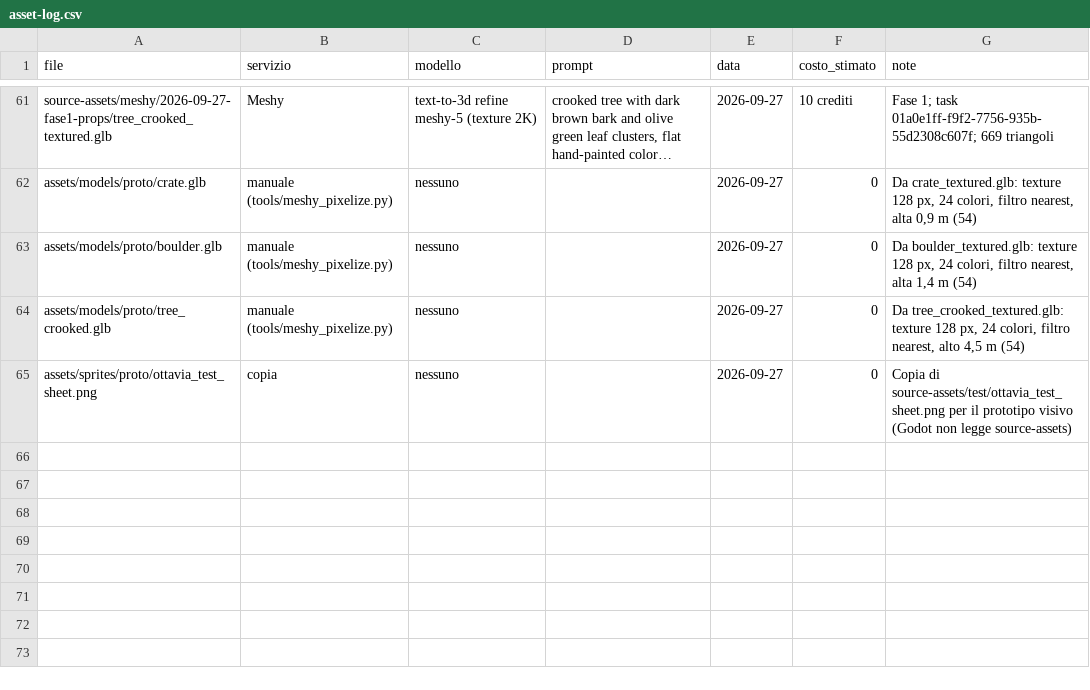
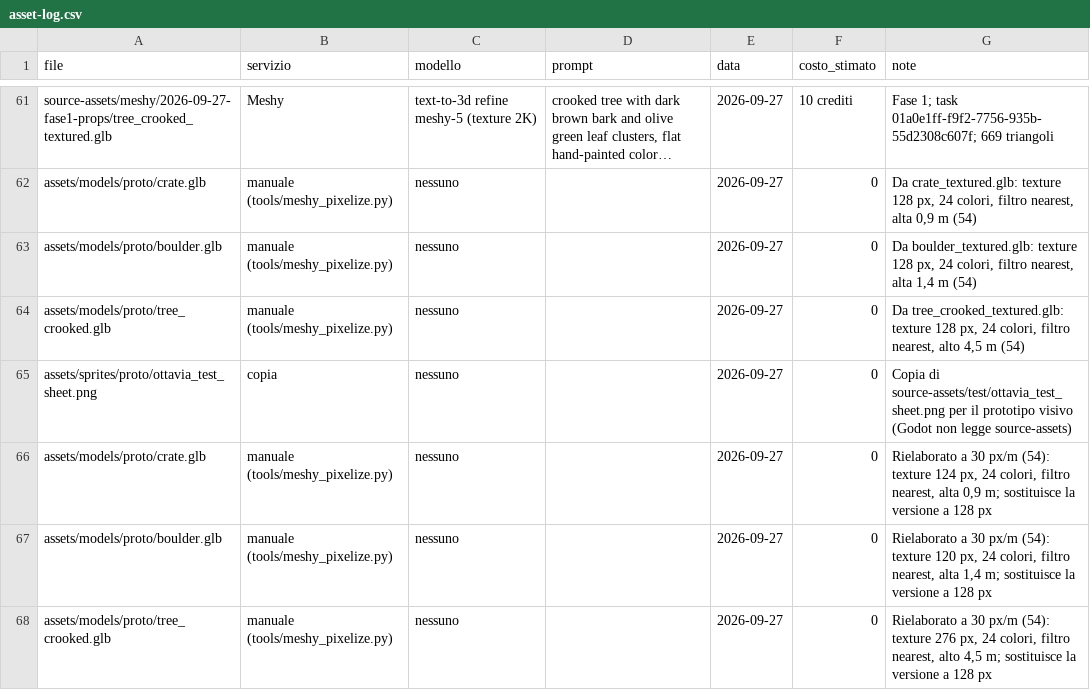
Before and after one commit to zero-state-studio/the-last-caravan, a CSV file: docs/asset-log.csv, drawn as a sheet; only a part is shown, gaps mark what is left out; long unchanged cells end in …; the diff names each change by its address in the sheet, - before the commit and + after, or states it on an @@ line.

```diff
--- a/docs/asset-log.csv
+++ b/docs/asset-log.csv
+row 66: assets/models/proto/crate.glb | manuale (tools/meshy_pixelize.py) | nessuno |  | 2026-09-27 | 0 | Rielaborato a 30 px/m (54): texture 124 px, 24 colori, filtro nearest, alta 0,9 m; sostituisce la versione a 128 px
+row 67: assets/models/proto/boulder.glb | manuale (tools/meshy_pixelize.py) | nessuno |  | 2026-09-27 | 0 | Rielaborato a 30 px/m (54): texture 120 px, 24 colori, filtro nearest, alta 1,4 m; sostituisce la versione a 128 px
+row 68: assets/models/proto/tree_crooked.glb | manuale (tools/meshy_pixelize.py) | nessuno |  | 2026-09-27 | 0 | Rielaborato a 30 px/m (54): texture 276 px, 24 colori, filtro nearest, alto 4,5 m; sostituisce la versione a 128 px
```
Also changed, not shown: localization/translations.csv, 49 other files.
